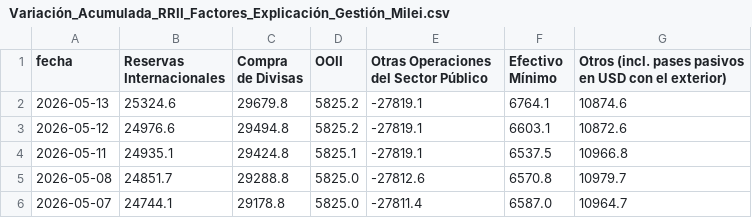
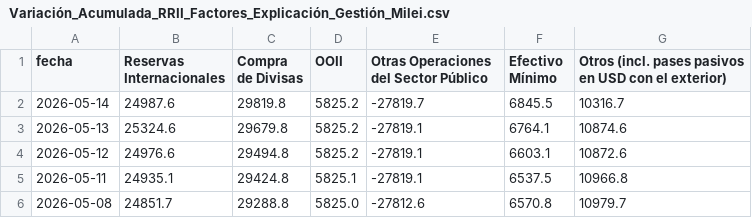
Before and after one commit to jesusrobles824/Proyectos-BI, a CSV file: Automatización de Datos/Variación_Acumulada_RRII_Factores_Explicación_Gestión_Milei.csv, drawn as a sheet; only a part is shown; the shorter side is filled out with more unchanged rows.

```diff
--- a/Automatización de Datos/Variación_Acumulada_RRII_Factores_Explicación_Gestión_Milei.csv
+++ b/Automatización de Datos/Variación_Acumulada_RRII_Factores_Explicación_Gestión_Milei.csv
@@ -1,2 +1,3 @@
 fecha,Reservas Internacionales,Compra de Divisas,OOII,Otras Operaciones del Sector Público,Efectivo Mínimo,Otros (incl. pases pasivos en USD con el exterior)
+2026-05-14,24987.6,29819.8,5825.2,-27819.7,6845.5,10316.7
 2026-05-13,25324.6,29679.8,5825.2,-27819.1,6764.1,10874.6
```
Also changed, not shown: Automatización de Datos/ADRs_Precios.csv, Automatización de Datos/ADRs_variacion_porcentual_diaria.csv, 7 other files.
